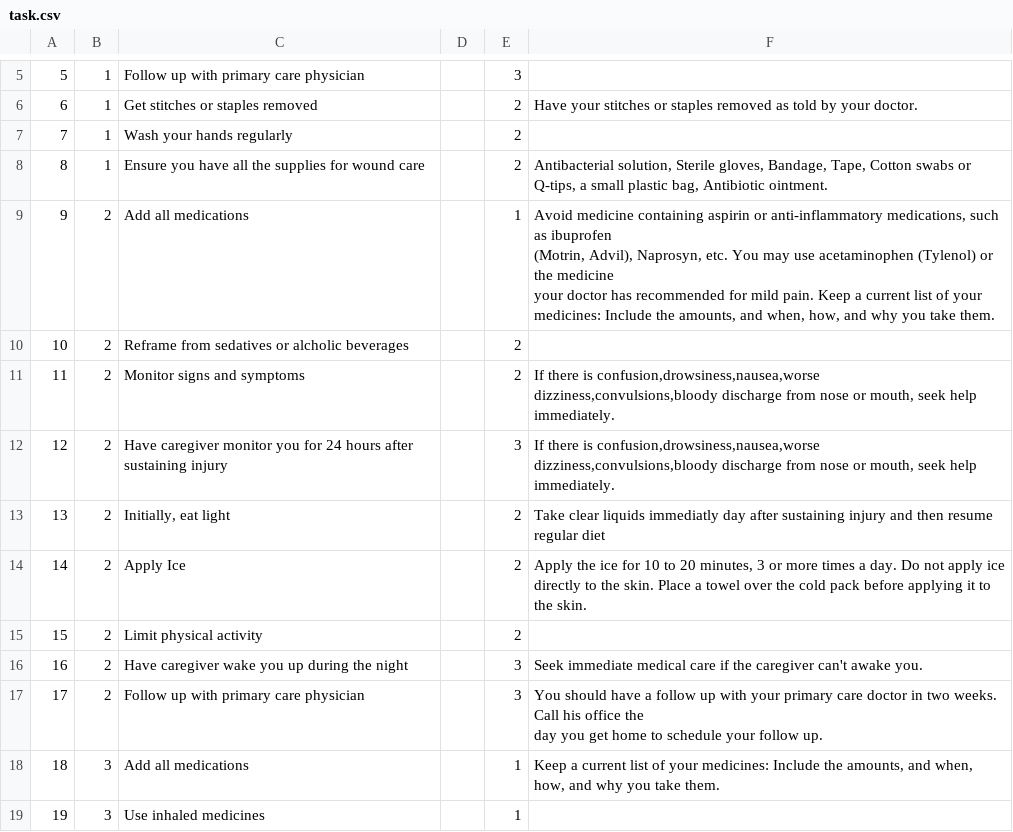
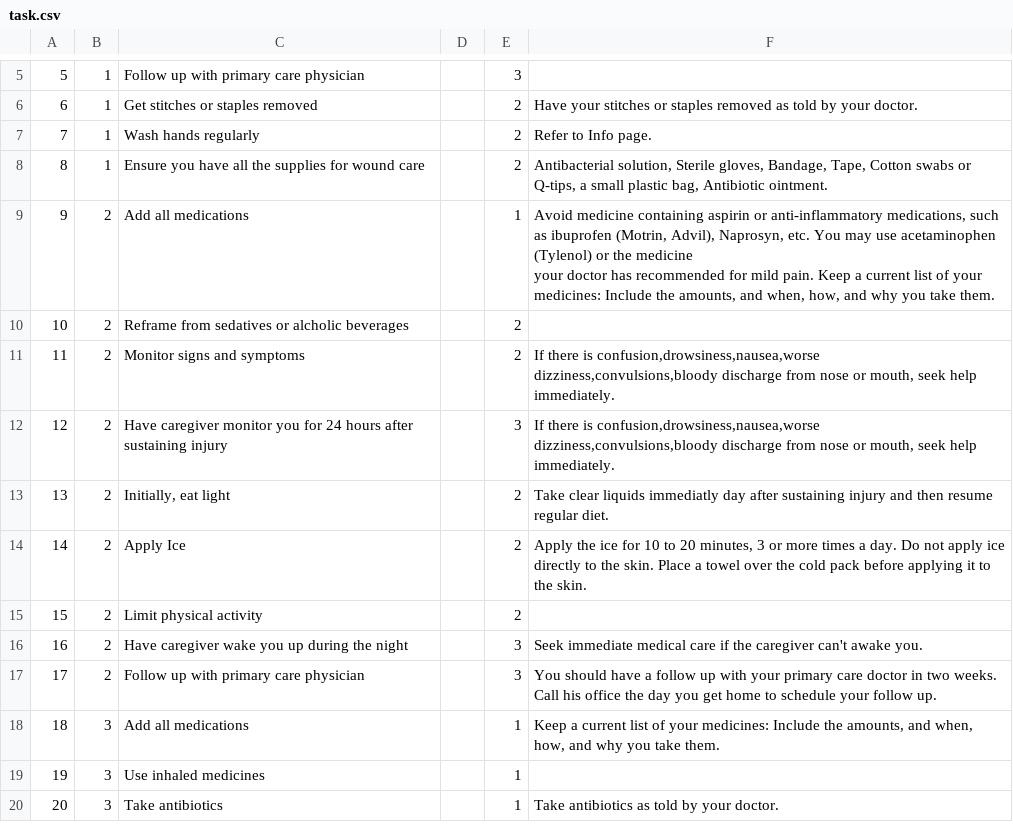
Before and after one commit to VictorChenLi/outpatient, a CSV file: assets/task.csv, drawn as a sheet; only a part is shown, gaps mark what is left out; the shorter side is filled out with more unchanged rows; the diff covers the shown part only; the diff names each change by its address in the sheet, - before the commit and + after, or states it on an @@ line.

```diff
--- a/assets/task.csv
+++ b/assets/task.csv
-C7: Wash your hands regularly
+C7: Wash hands regularly
-F7: (empty)
+F7: Refer to Info page.
-F9: …take them.
+F9: …take them.
-F13: …resume regular diet
+F13: …resume regular diet.
-F17: …follow up.
+F17: …follow up.
```
Also changed, not shown: 30 added rows and 5 edited cells elsewhere in this file, assets/reminder.csv, 6 other files.
